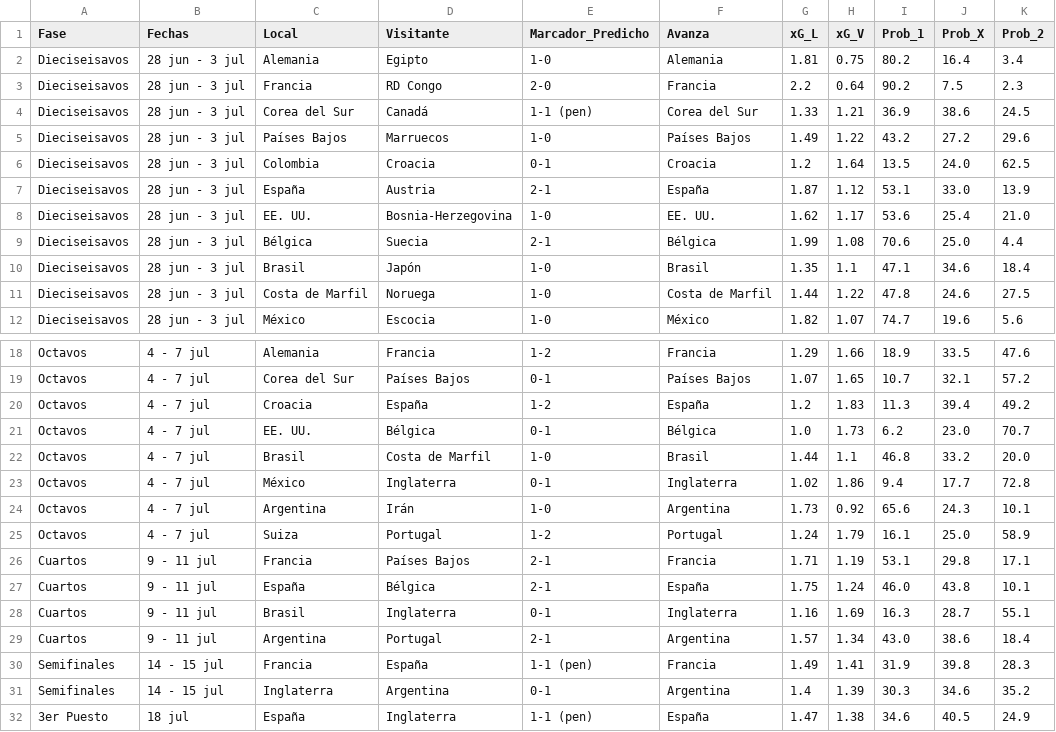
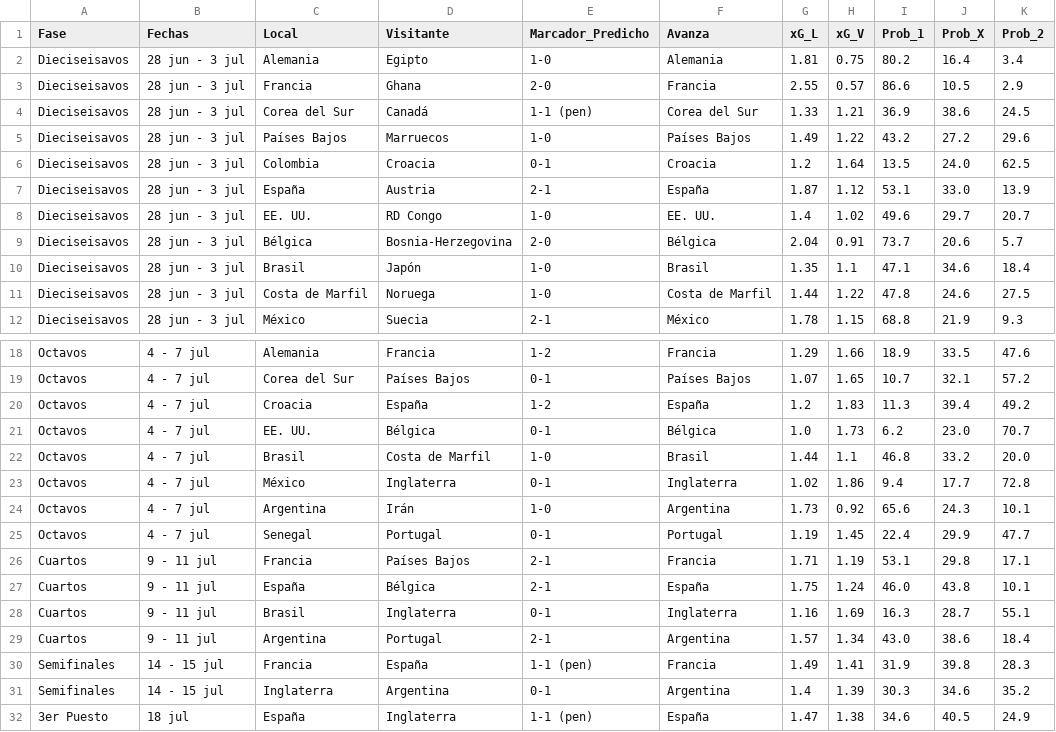
Before and after one commit to gabrielsolisnino28-droid/Simulaciones_Mundial, a CSV file: Predicciones/predicciones_eliminatorias.csv, drawn as a sheet; only a part is shown, gaps mark what is left out; the diff covers the shown part only; the diff names each change by its address in the sheet, - before the commit and + after, or states it on an @@ line.

```diff
--- a/Predicciones/predicciones_eliminatorias.csv
+++ b/Predicciones/predicciones_eliminatorias.csv
-D3 (Visitante): RD Congo
+D3 (Visitante): Ghana
-G3 (xG_L): 2.2
+G3 (xG_L): 2.55
-H3 (xG_V): 0.64
+H3 (xG_V): 0.57
-I3 (Prob_1): 90.2
+I3 (Prob_1): 86.6
-J3 (Prob_X): 7.5
+J3 (Prob_X): 10.5
-K3 (Prob_2): 2.3
+K3 (Prob_2): 2.9
-D8 (Visitante): Bosnia-Herzegovina
+D8 (Visitante): RD Congo
-G8 (xG_L): 1.62
+G8 (xG_L): 1.4
-H8 (xG_V): 1.17
+H8 (xG_V): 1.02
-I8 (Prob_1): 53.6
+I8 (Prob_1): 49.6
-J8 (Prob_X): 25.4
+J8 (Prob_X): 29.7
-K8 (Prob_2): 21.0
+K8 (Prob_2): 20.7
-D9 (Visitante): Suecia
+D9 (Visitante): Bosnia-Herzegovina
-E9 (Marcador_Predicho): 2-1
+E9 (Marcador_Predicho): 2-0
-G9 (xG_L): 1.99
+G9 (xG_L): 2.04
-H9 (xG_V): 1.08
+H9 (xG_V): 0.91
-I9 (Prob_1): 70.6
+I9 (Prob_1): 73.7
-J9 (Prob_X): 25.0
+J9 (Prob_X): 20.6
-K9 (Prob_2): 4.4
+K9 (Prob_2): 5.7
-D12 (Visitante): Escocia
+D12 (Visitante): Suecia
-E12 (Marcador_Predicho): 1-0
+E12 (Marcador_Predicho): 2-1
-G12 (xG_L): 1.82
+G12 (xG_L): 1.78
-H12 (xG_V): 1.07
+H12 (xG_V): 1.15
-I12 (Prob_1): 74.7
+I12 (Prob_1): 68.8
-J12 (Prob_X): 19.6
+J12 (Prob_X): 21.9
-K12 (Prob_2): 5.6
+K12 (Prob_2): 9.3
-C25 (Local): Suiza
+C25 (Local): Senegal
-E25 (Marcador_Predicho): 1-2
+E25 (Marcador_Predicho): 0-1
-G25 (xG_L): 1.24
+G25 (xG_L): 1.19
-H25 (xG_V): 1.79
+H25 (xG_V): 1.45
-I25 (Prob_1): 16.1
+I25 (Prob_1): 22.4
-J25 (Prob_X): 25.0
+J25 (Prob_X): 29.9
-K25 (Prob_2): 58.9
+K25 (Prob_2): 47.7
```
Also changed, not shown: 22 edited cells elsewhere in this file, Predicciones/clasificacion_grupos.csv, Predicciones/predicciones_fase_grupos.csv, 4 other files.
